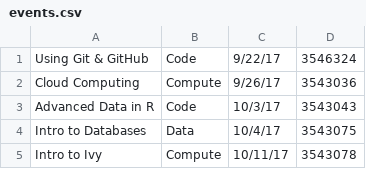
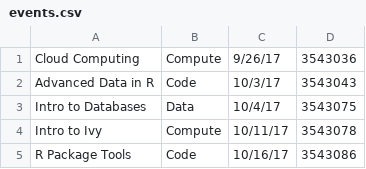
Before and after one commit to uvarc/rc-website, a CSV file: events.csv, drawn as a sheet.

```diff
--- a/events.csv
+++ b/events.csv
@@ -1,2 +1 @@
-"Using Git & GitHub","Code","9/22/17","3546324"
 "Cloud Computing","Compute","9/26/17","3543036"
@@ -5 +4,2 @@
 "Intro to Ivy","Compute","10/11/17","3543078"
+"R Package Tools","Code","10/16/17","3543086"
```
Also changed, not shown: 1 other file.
